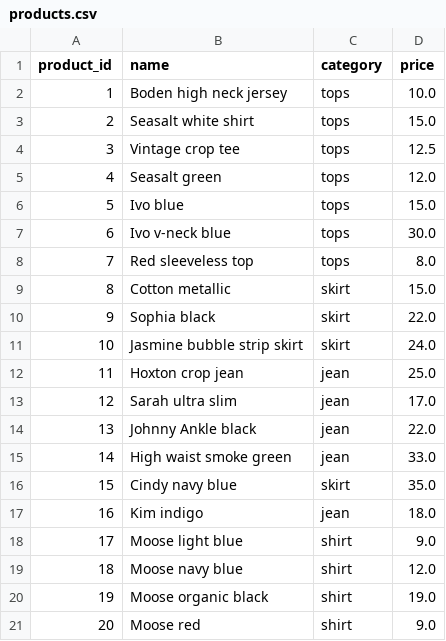
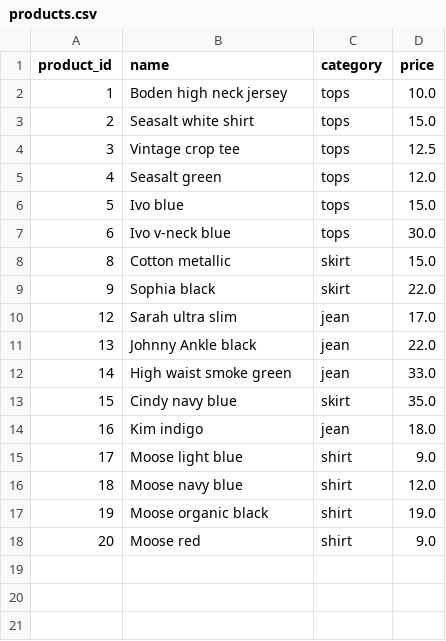
Before and after one commit to rusirudilsh/product_store_api, a CSV file: app/schema/products.csv, drawn as a sheet.

Commit message:
remove product stock when a product is deleted

```diff
--- a/app/schema/products.csv
+++ b/app/schema/products.csv
@@ -7,7 +7,4 @@ product_id,name,category,price
 6,Ivo v-neck blue,tops,30.0
-7,Red sleeveless top,tops,8.0
 8,Cotton metallic,skirt,15.0
 9,Sophia black,skirt,22.0
-10,Jasmine bubble strip skirt,skirt,24.0
-11,Hoxton crop jean,jean,25.0
 12,Sarah ultra slim,jean,17.0
```
Also changed, not shown: 3 other files.
